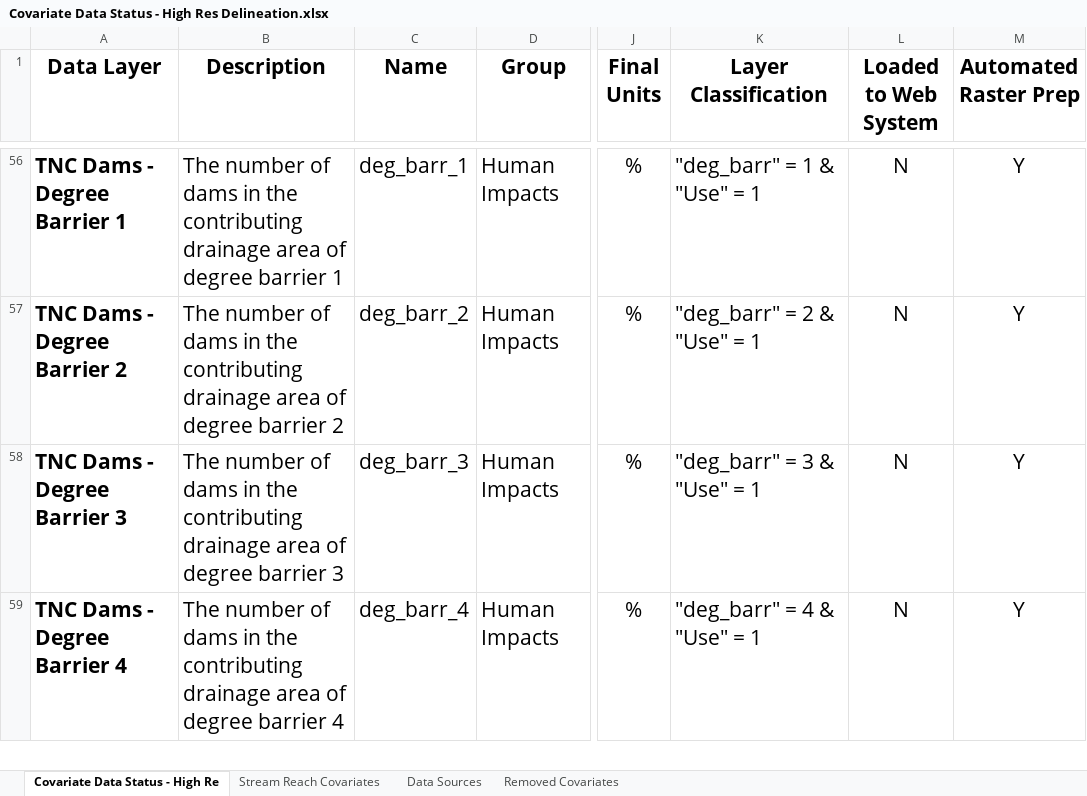
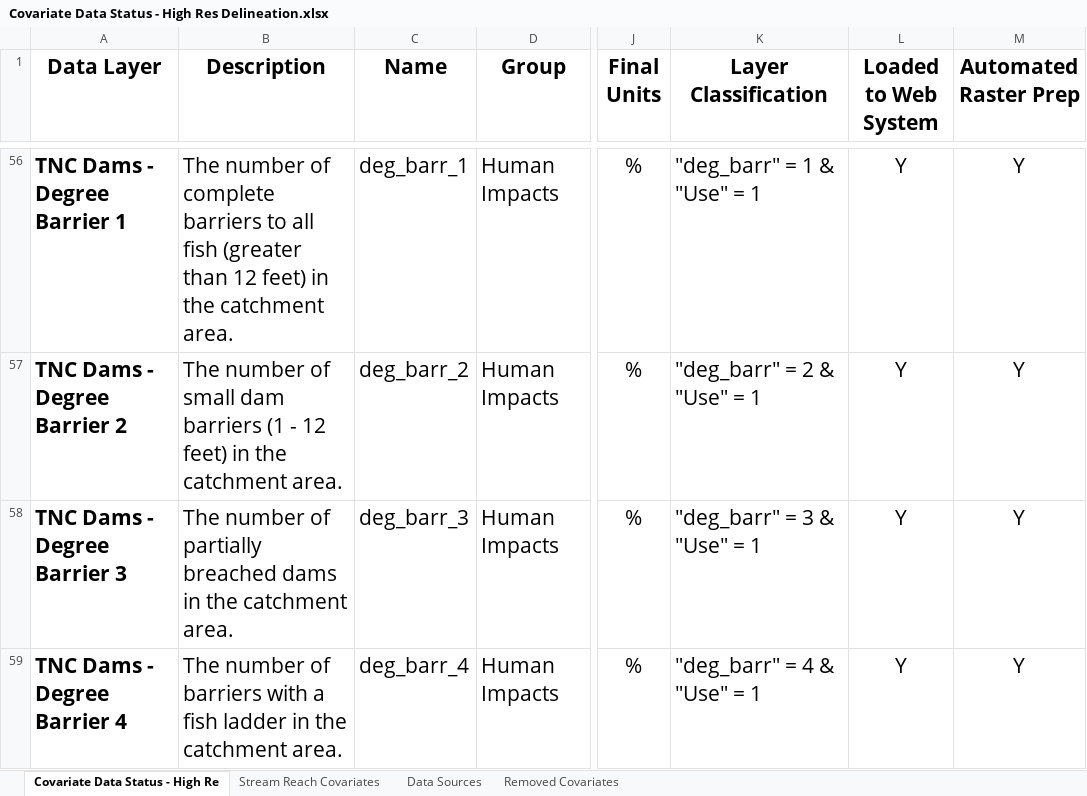
Before and after one commit to Conte-Ecology/basinCharacteristics, an Excel workbook: Covariate Data Status - High Res Delineation.xlsx, sheet Covariate Data Status - High Re, drawn as a sheet; only a part is shown, gaps mark what is left out; values as stored, in another font and other column widths than the file's, no borders; table styles not drawn; the diff covers the shown part only; the diff names each change by its address in the sheet, - before the commit and + after, or states it on an @@ line.

Commit message:
Add variable description column to documentation spreadsheet

```diff
--- a/Covariate Data Status - High Res Delineation.xlsx (sheet Covariate Data Status - High Re)
+++ b/Covariate Data Status - High Res Delineation.xlsx (sheet Covariate Data Status - High Re)
-B56 (Description): …number of dams in the contributing drainage area of degree barrier 1
+B56 (Description): …number of complete barriers to all fish (greater than 12 feet) in the catchment area.
-L56:L59 (Loaded to Web System): N
+L56:L59 (Loaded to Web System): Y
-B57 (Description): …number of dams in the contributing drainage area of degree barrier 2
+B57 (Description): …number of small dam barriers (1 - 12 feet) in the catchment area.
-B58 (Description): …number of dams in the contributing drainage area of degree barrier 3
+B58 (Description): …number of partially breached dams in the catchment area.
-B59 (Description): …number of dams in the contributing drainage area of degree barrier 4
+B59 (Description): …number of barriers with a fish ladder in the catchment area.
```
Also changed, not shown: 94 edited cells elsewhere in this sheet, sheet Data Sources, 8 other files.
